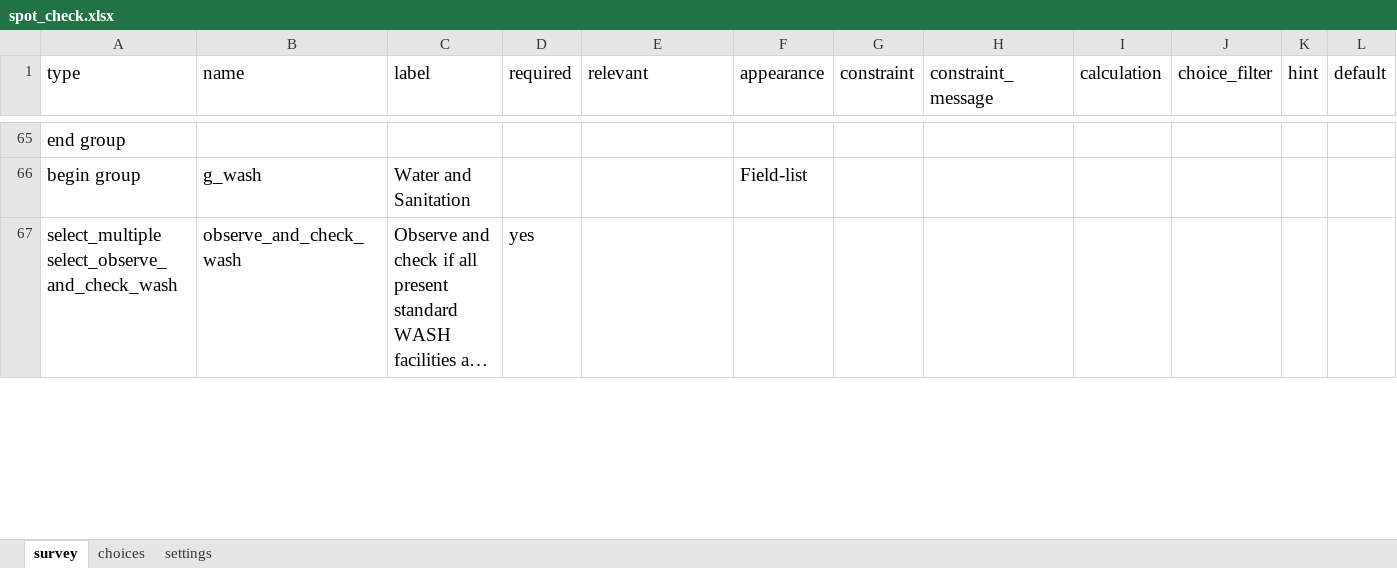
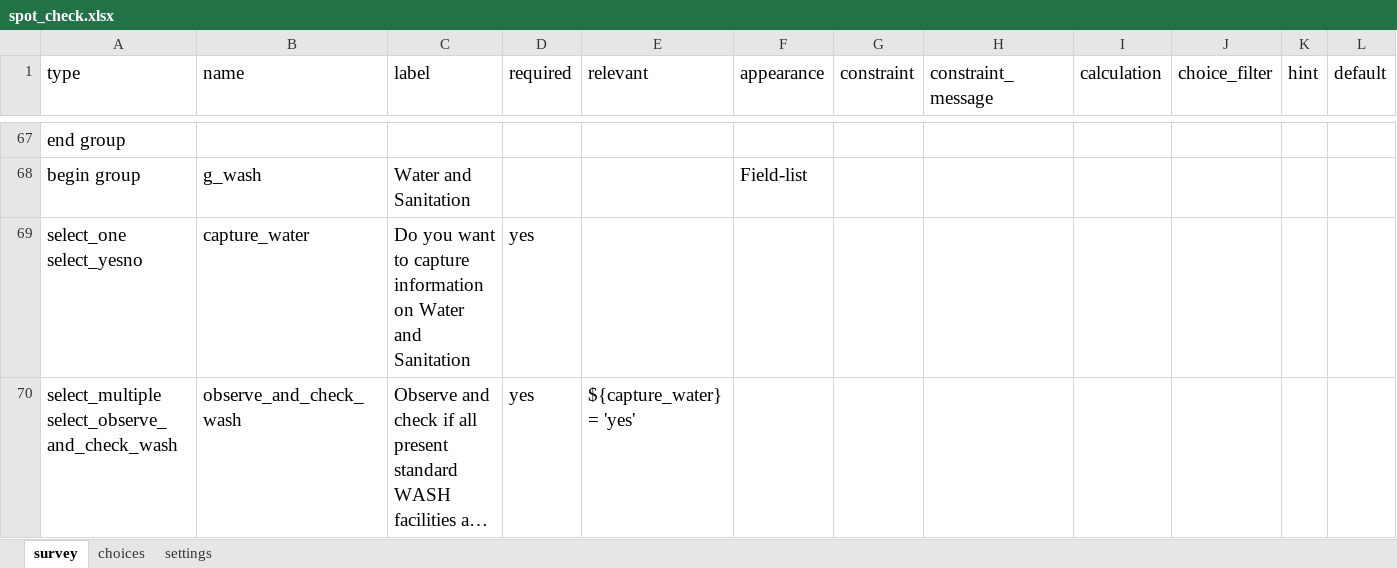
Before and after one commit to medic/cht-accelerator, an Excel workbook: Guild Digital/Example CHT application/forms/app/spot_check.xlsx, sheet survey, drawn as a sheet; only a part is shown, gaps mark what is left out; long unchanged cells end in …; values as stored, in another font and other column widths than the file's, no borders; addresses are those after the commit; rows hold the shown columns only; the diff covers the shown part only; the diff names each change by its address in the sheet, - before the commit and + after, or states it on an @@ line.

Commit message:
¨spot_check¨

```diff
--- a/Guild Digital/Example CHT application/forms/app/spot_check.xlsx (sheet survey)
+++ b/Guild Digital/Example CHT application/forms/app/spot_check.xlsx (sheet survey)
+row 69: select_one select_yesno | capture_water | Do you want to capture information on Water and Sanitation | yes
-E70 (relevant): (empty)
+E70 (relevant): ${capture_water} = 'yes'
```
Also changed, not shown: 2 added rows and 3 edited cells elsewhere in this sheet, sheet settings, Guild Digital/Example CHT application/forms/app/community_engagement.xlsx, Guild Digital/Example CHT application/forms/app/device_functionality.xlsx, 4 other files.
